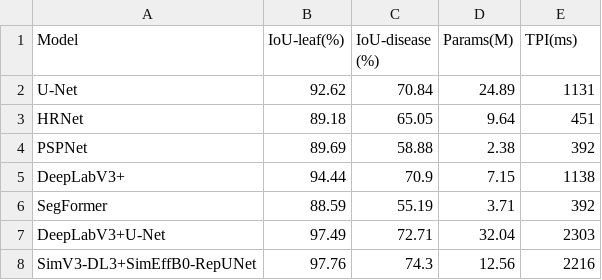
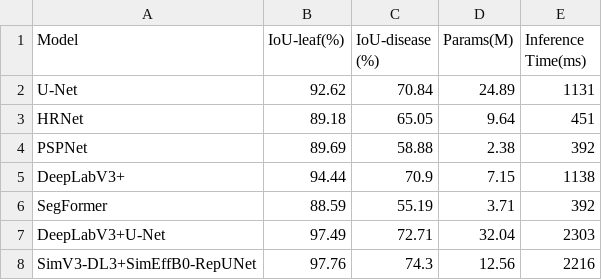
Before and after one commit to SmartAG-NWAFU/Grape-Downy, a CSV file: data/fig.11.csv, drawn as a sheet.

Commit message:
Update fig.11.csv

```diff
--- a/data/fig.11.csv
+++ b/data/fig.11.csv
@@ -1,2 +1,2 @@
-Model,IoU-leaf(%),IoU-disease (%),Params(M),TPI(ms)
+Model,IoU-leaf(%),IoU-disease (%),Params(M),Inference Time(ms)
 U-Net,92.62,70.84,24.89,1131
```
